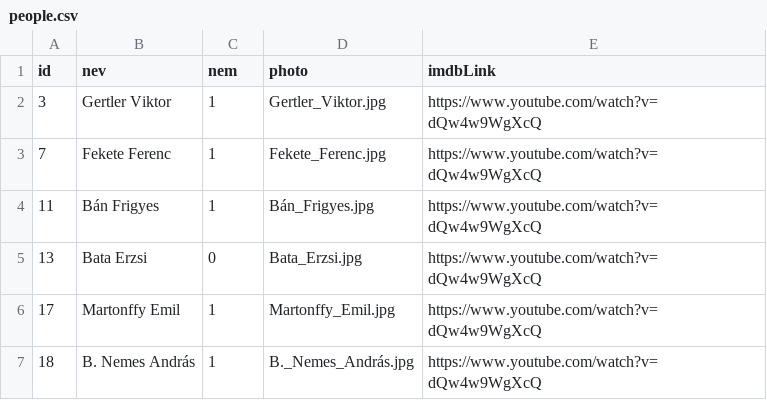
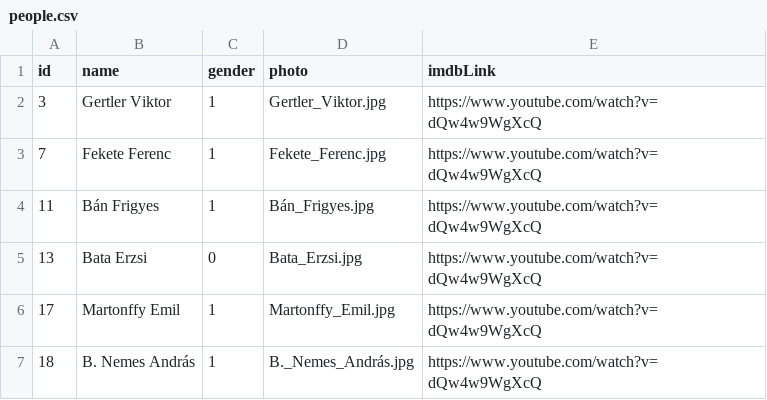
Before and after one commit to polyakale/Film, a CSV file: Backend/database/sources/people.csv, drawn as a sheet; only a part is shown.

```diff
--- a/Backend/database/sources/people.csv
+++ b/Backend/database/sources/people.csv
@@ -1,2 +1,2 @@
-id;nev;nem;photo;imdbLink
+id;name;gender;photo;imdbLink
 3;Gertler Viktor;1;Gertler_Viktor.jpg;https://www.youtube.com/watch?v=dQw4w9WgXcQ
```
Also changed, not shown: 5 other files.
